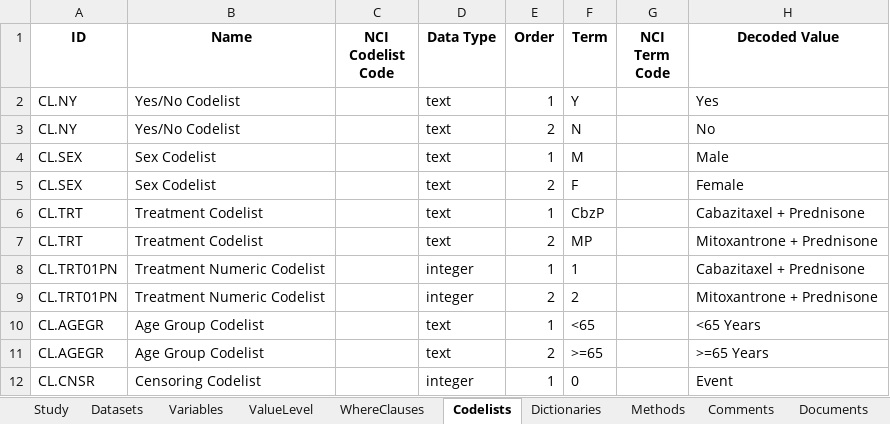
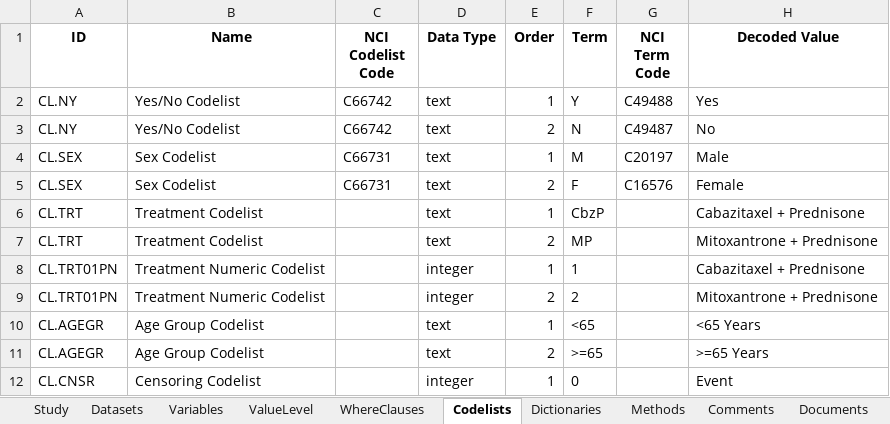
Before and after one commit to antonybevan/TROPIC_sanofi, an Excel workbook: 00_specifications/ADaM_spec.xlsx, sheet Codelists, drawn as a sheet; only a part is shown; values as stored, in another font and other column widths than the file's, no borders; the diff names each change by its address in the sheet, - before the commit and + after, or states it on an @@ line.

Commit message:
feat(ct): CDISC CT traceability — spec/define NCI codes + cross-validation + drift gate
Link the study's standards-derived codelists to CDISC Controlled Terminology and keep that
link from drifting:
- ct_cross_validation.py: validate the ADaM spec Codelists against authoritative CDISC CT
  (pinned 2026-03-27) — live via the CDISC Library API when a key is set, else offline via the
  pinned CORE cache, so it runs without credentials.
- check_define_conformance.R: the spec->define gate now compares the NCI codelist and per-term
  codes between the spec Codelists sheet and the define.xml <Alias Context="nci:ExtCodeID">
  entries; the self-test injects and detects codelist-code drift.
- ADaM_spec.xlsx: add NCI codes for CL.NY (C66742; Y=C49488, N=C49487) and CL.SEX (C66731;
  M=C20197, F=C16576). Sponsor-defined codelists carry no NCI code.
- define.xml: expose those codes as <Alias Context="nci:ExtCodeID"> at codelist and item level,
  giving a machine link to CDISC CT 2026-03-27. XSD-valid; spec->define gate PASS.

```diff
--- a/00_specifications/ADaM_spec.xlsx (sheet Codelists)
+++ b/00_specifications/ADaM_spec.xlsx (sheet Codelists)
-C2:C3 (NCI Codelist Code): (empty)
+C2:C3 (NCI Codelist Code): C66742
-G2 (NCI Term Code): (empty)
+G2 (NCI Term Code): C49488
-G3 (NCI Term Code): (empty)
+G3 (NCI Term Code): C49487
-C4:C5 (NCI Codelist Code): (empty)
+C4:C5 (NCI Codelist Code): C66731
-G4 (NCI Term Code): (empty)
+G4 (NCI Term Code): C20197
-G5 (NCI Term Code): (empty)
+G5 (NCI Term Code): C16576
```
Also changed, not shown: 6 other files.
